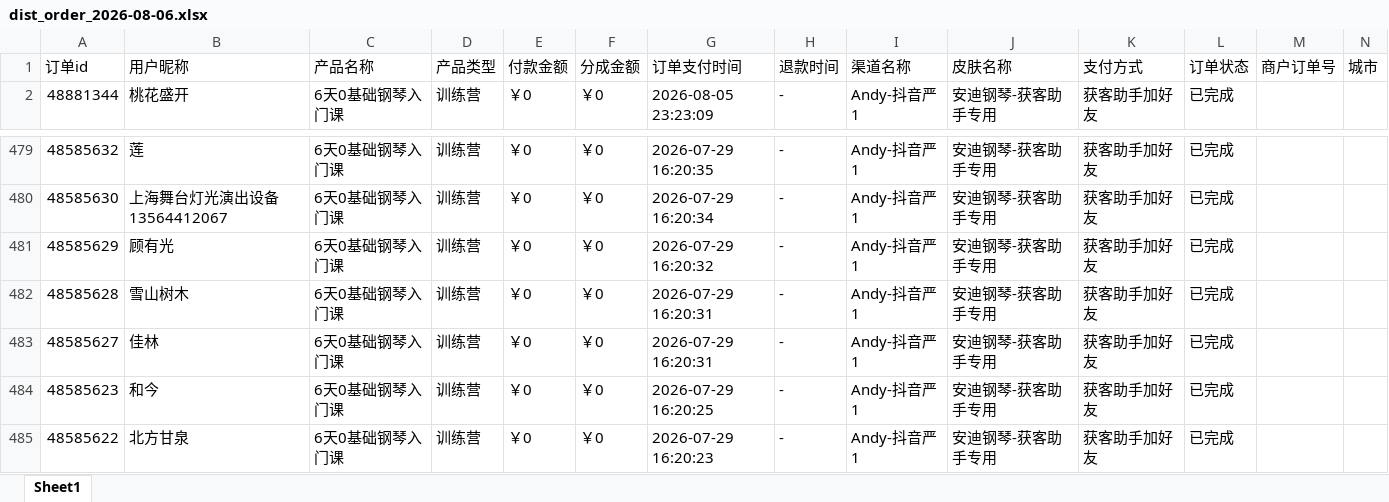
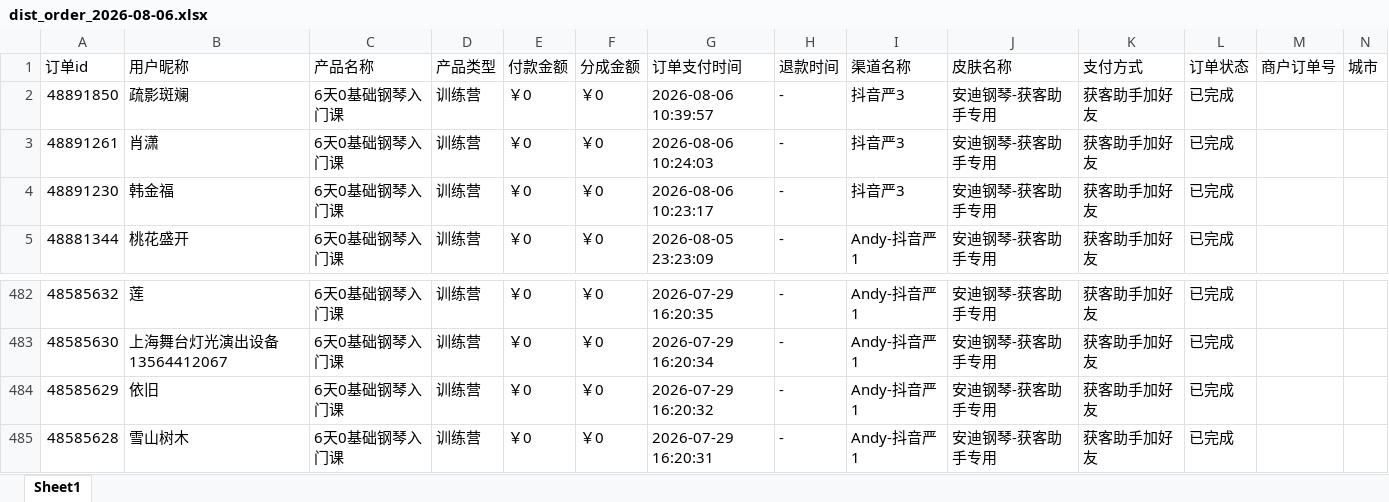
Before and after one commit to JNC121314/jianzhi-dashboard, an Excel workbook: data/exports/严总/dist_order_2026-08-06.xlsx, sheet Sheet1, drawn as a sheet; only a part is shown, gaps mark what is left out; the shorter side is filled out with more unchanged rows; values as stored, in another font and other column widths than the file's, no borders; addresses are those after the commit; the diff names each change by its address in the sheet, - before the commit and + after, or states it on an @@ line.

```diff
--- a/data/exports/严总/dist_order_2026-08-06.xlsx (sheet Sheet1)
+++ b/data/exports/严总/dist_order_2026-08-06.xlsx (sheet Sheet1)
+row 2: 48891850 | 疏影斑斓 | 6天0基础钢琴入门课 | 训练营 | ￥0 | ￥0 | 2026-08-06 10:39:57 | - | 抖音严3 | 安迪钢琴-获客助手专用 | 获客助手加好友 | 已完成
+row 3: 48891261 | 肖潇 | 6天0基础钢琴入门课 | 训练营 | ￥0 | ￥0 | 2026-08-06 10:24:03 | - | 抖音严3 | 安迪钢琴-获客助手专用 | 获客助手加好友 | 已完成
+row 4: 48891230 | 韩金福 | 6天0基础钢琴入门课 | 训练营 | ￥0 | ￥0 | 2026-08-06 10:23:17 | - | 抖音严3 | 安迪钢琴-获客助手专用 | 获客助手加好友 | 已完成
-B484 (用户昵称): 顾有光
+B484 (用户昵称): 依旧
```
Also changed, not shown: data/exports/抖音/dist_order_2026-08-06.xlsx, data/exports/毛毛矩阵/dist_order_2026-08-06.xlsx, 5 other files.
